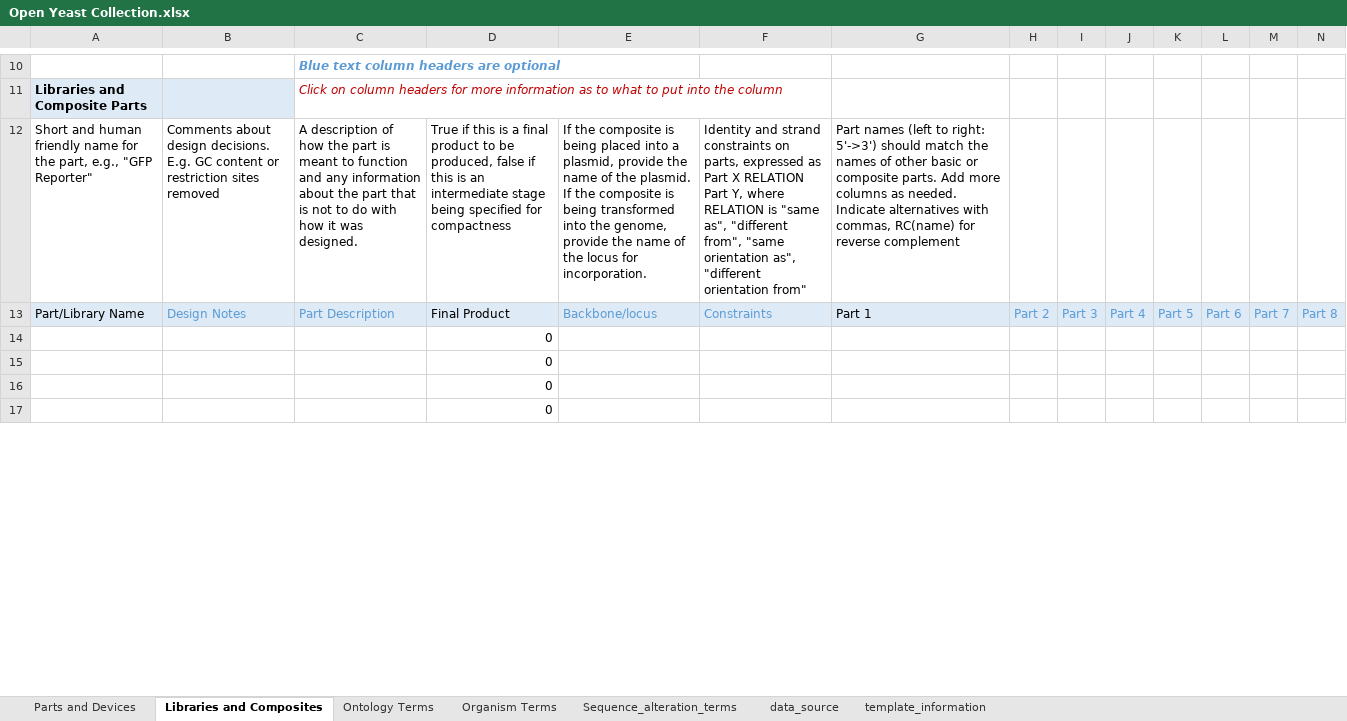
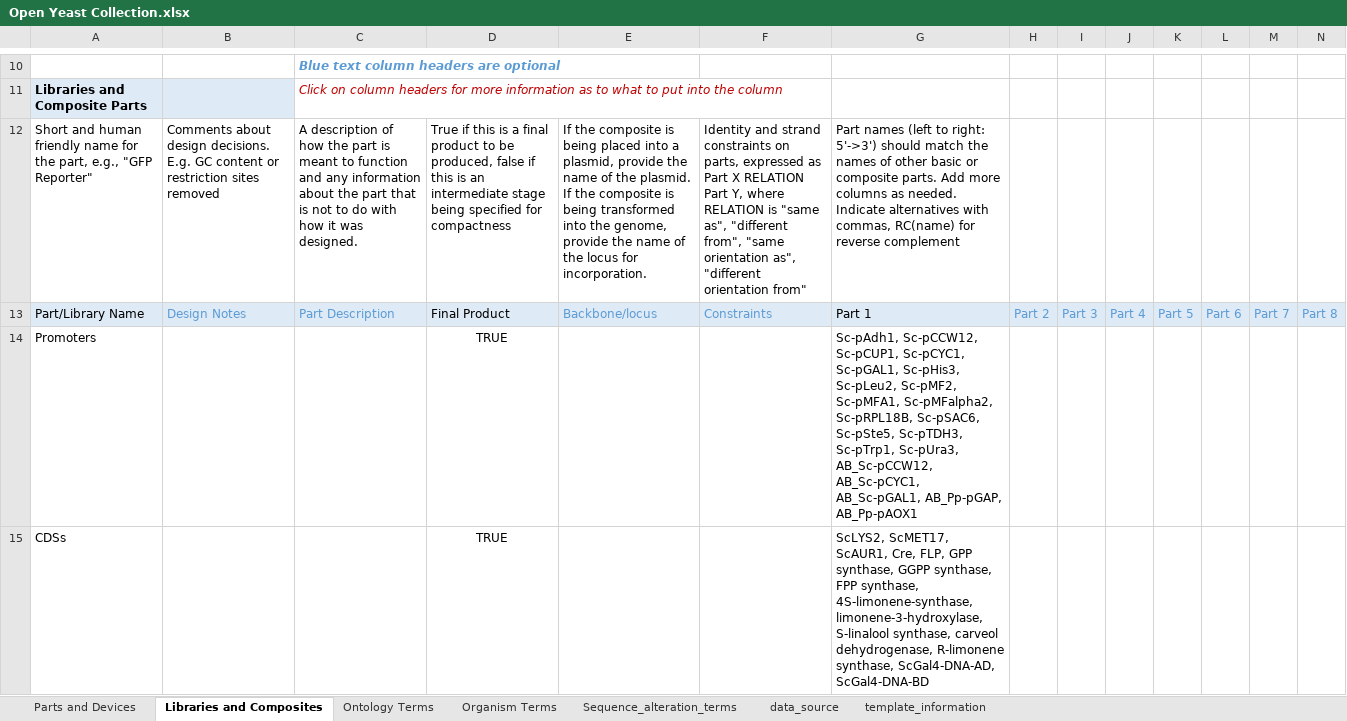
Before and after one commit to iGEM-Engineering/iGEM-distribution, an Excel workbook: Open Yeast Collection/Open Yeast Collection.xlsx, sheet Libraries and Composites, drawn as a sheet; only a part is shown, gaps mark what is left out; values as stored, in another font and other column widths than the file's, no borders; table styles not drawn; removed rows and columns are numbered as before the commit, all else as after; rows hold the shown columns only; the diff covers the shown part only; the diff names each change by its address in the sheet, - before the commit and + after, or states it on an @@ line.

```diff
--- a/Open Yeast Collection/Open Yeast Collection.xlsx (sheet Libraries and Composites)
+++ b/Open Yeast Collection/Open Yeast Collection.xlsx (sheet Libraries and Composites)
-row 14:  |  |  | 0
-row 15:  |  |  | 0
-row 16:  |  |  | 0
-row 17:  |  |  | 0
+row 14: Promoters |  |  | TRUE |  |  | Sc-pAdh1, Sc-pCCW12, Sc-pCUP1, Sc-pCYC1, Sc-pGAL1, Sc-pHis3, Sc-pLeu2, Sc-pMF2, Sc-pMFA1, Sc-pMFalpha2, Sc-pRPL18B, Sc-pSAC6, Sc-pSte5, Sc-pTDH3, Sc-pTrp1, Sc-pUra3, AB_Sc-pCCW12, AB_Sc-pCYC1, AB_Sc-pGAL1, AB_Pp-pGAP, AB_Pp-pAOX1
+row 15: CDSs |  |  | TRUE |  |  | ScLYS2, ScMET17, ScAUR1, Cre, FLP, GPP synthase, GGPP synthase, FPP synthase, 4S-limonene-synthase, limonene-3-hydroxylase, S-linalool synthase, carveol dehydrogenase, R-limonene synthase, ScGal4-DNA-AD, ScGal4-DNA-BD
```
Also changed, not shown: 2 added rows, 9 edited cells and cell formats elsewhere in this sheet, sheet Parts and Devices, sheet data_source, sheet Ontology Terms, charts or pictures, 2 other files.
